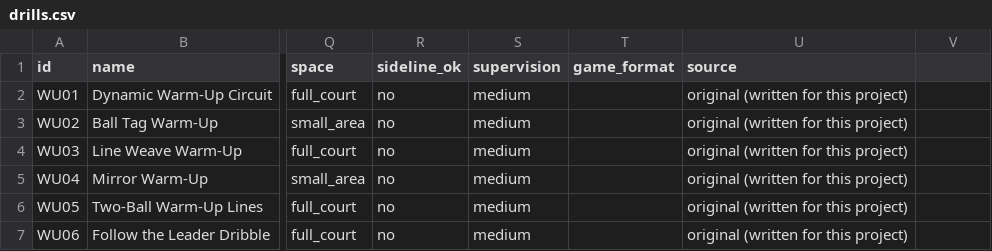
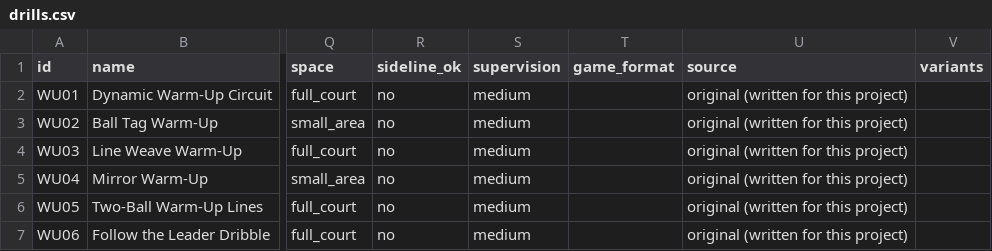
Before and after one commit to martinig94/bball_practice_planner, a CSV file: data/drills.csv, drawn as a sheet; only a part is shown, gaps mark what is left out; the diff names each change by its address in the sheet, - before the commit and + after, or states it on an @@ line.

```diff
--- a/data/drills.csv
+++ b/data/drills.csv
-V1: (empty)
+V1: variants
```
Also changed, not shown: 7 other files.
